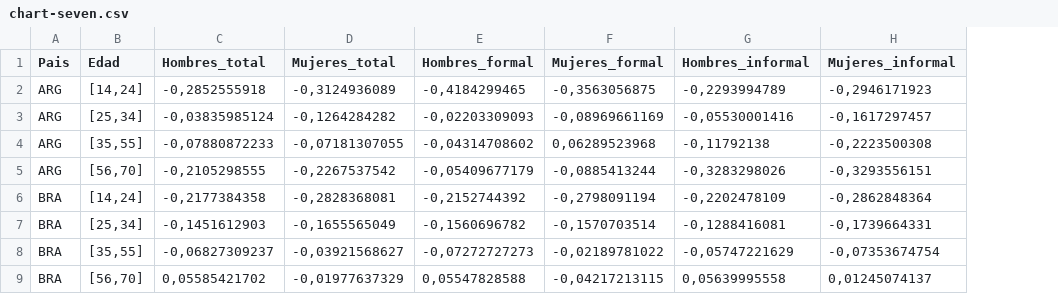
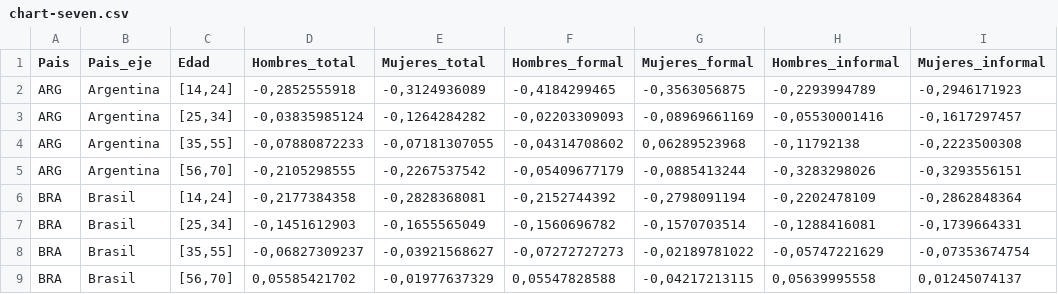
Before and after one commit to CarlosMunozDiaz/observatorio-laboral, a CSV file: docs/data/chart-seven.csv, drawn as a sheet; only a part is shown; the diff names each change by its address in the sheet, - before the commit and + after, or states it on an @@ line.

```diff
--- a/docs/data/chart-seven.csv
+++ b/docs/data/chart-seven.csv
+column B (Pais_eje), rows 2-9: Argentina | Argentina | Argentina | Argentina | Brasil | Brasil | Brasil | Brasil
```
Also changed, not shown: docs/data/chart-eleven.csv, docs/data/chart-nine.csv, 3 other files.
